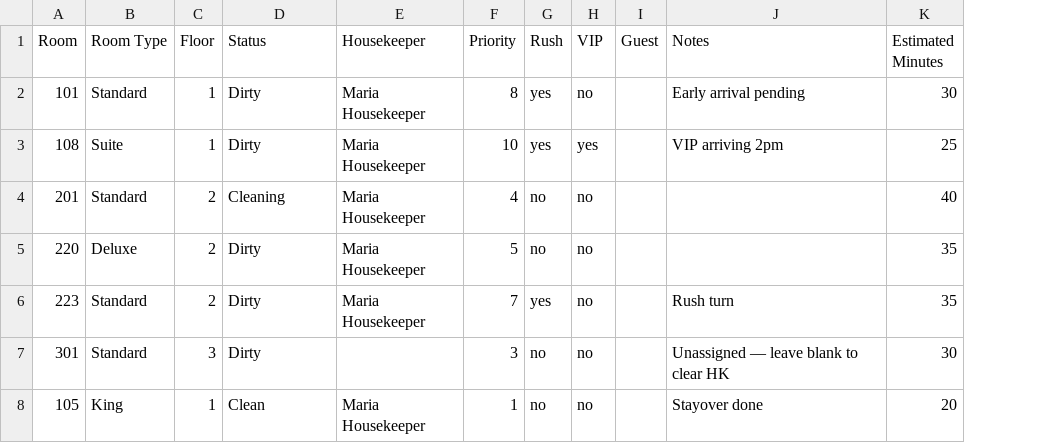
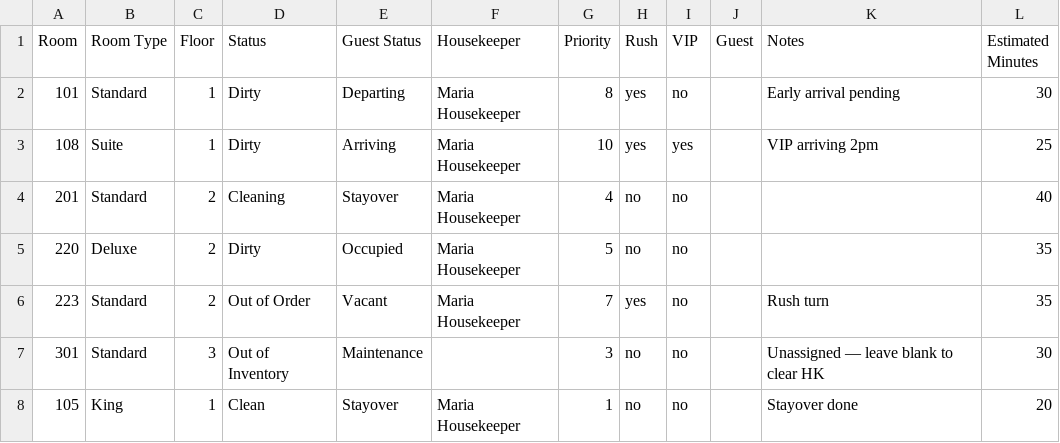
Before and after one commit to kalpesh-drupal/HouseKeepAI, a CSV file: public/samples/housekeeping-list.csv, drawn as a sheet; the diff names each change by its address in the sheet, - before the commit and + after, or states it on an @@ line.

```diff
--- a/public/samples/housekeeping-list.csv
+++ b/public/samples/housekeeping-list.csv
+column E (Guest Status), rows 2-8: Departing | Arriving | Stayover | Occupied | Vacant | Maintenance | Stayover
-D6 (Status): Dirty
+D6 (Status): Out of Order
-D7 (Status): Dirty
+D7 (Status): Out of Inventory
```
Also changed, not shown: 14 other files.
